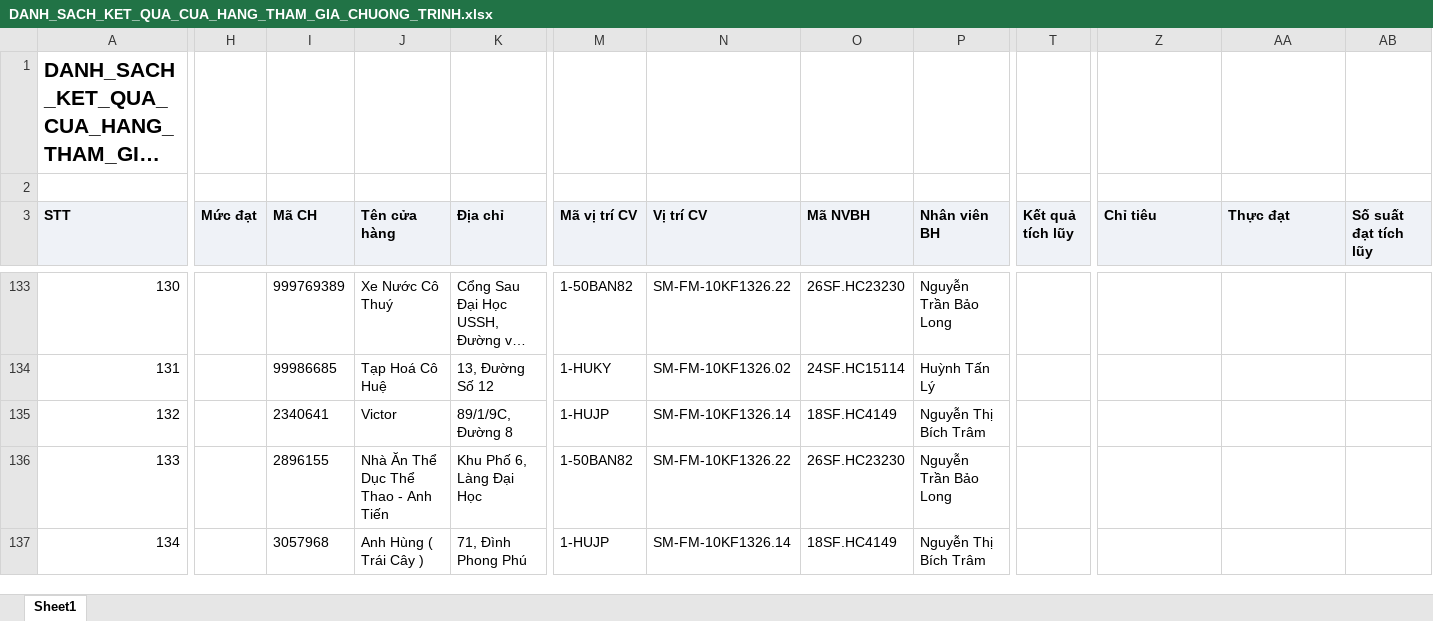
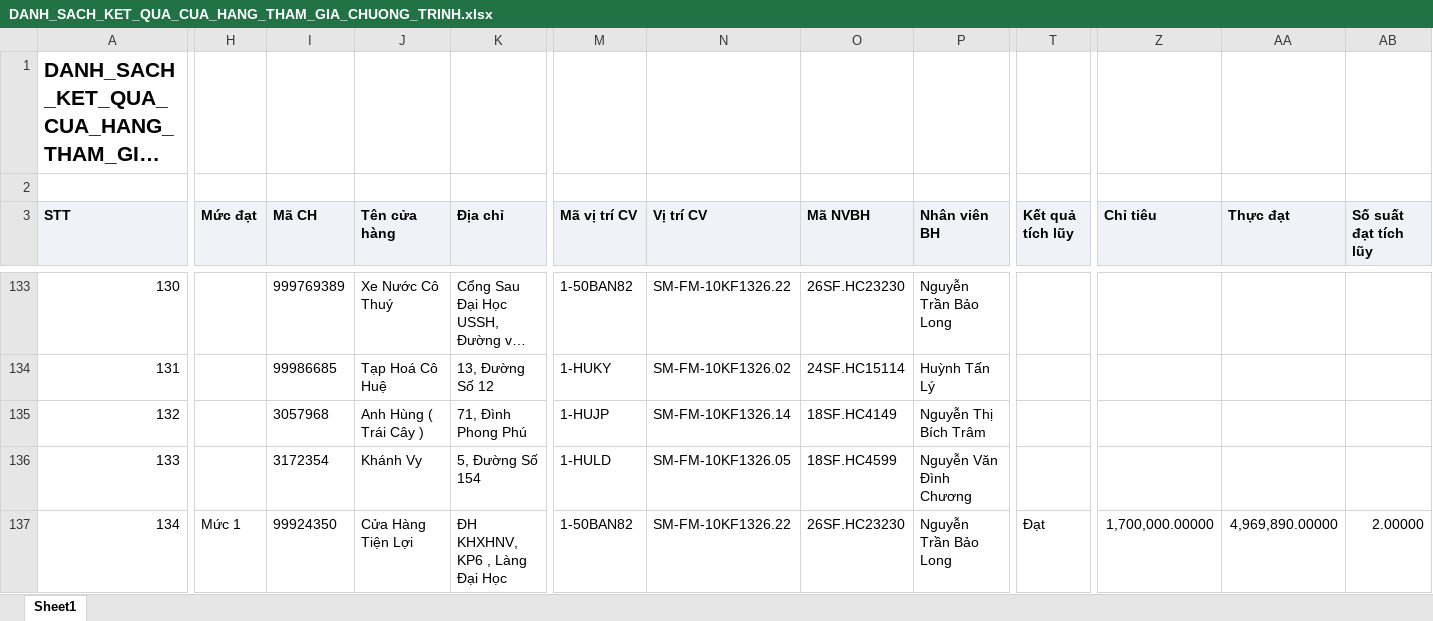
Before and after one commit to tantt2026-test/Test, an Excel workbook: data/Thang11/DANH_SACH_KET_QUA_CUA_HANG_THAM_GIA_CHUONG_TRINH.xlsx, sheet Sheet1, drawn as a sheet; only a part is shown, gaps mark what is left out; long unchanged cells end in …; values as stored, in another font and other column widths than the file's, no borders; the diff covers the shown part only; the diff names each change by its address in the sheet, - before the commit and + after, or states it on an @@ line.

```diff
--- a/data/Thang11/DANH_SACH_KET_QUA_CUA_HANG_THAM_GIA_CHUONG_TRINH.xlsx (sheet Sheet1)
+++ b/data/Thang11/DANH_SACH_KET_QUA_CUA_HANG_THAM_GIA_CHUONG_TRINH.xlsx (sheet Sheet1)
-I135 (Mã CH): 2340641
+I135 (Mã CH): 3057968
-J135 (Tên cửa hàng): Victor
+J135 (Tên cửa hàng): Anh Hùng ( Trái Cây )
-K135 (Địa chỉ): 89/1/9C, Đường 8
+K135 (Địa chỉ): 71, Đình Phong Phú
-I136 (Mã CH): 2896155
+I136 (Mã CH): 3172354
-J136 (Tên cửa hàng): Nhà Ăn Thể Dục Thể Thao - Anh Tiến
+J136 (Tên cửa hàng): Khánh Vy
-K136 (Địa chỉ): Khu Phố 6, Làng Đại Học
+K136 (Địa chỉ): 5, Đường Số 154
-M136 (Mã vị trí CV): 1-50BAN82
+M136 (Mã vị trí CV): 1-HULD
-N136 (Vị trí CV): SM-FM-10KF1326.22
+N136 (Vị trí CV): SM-FM-10KF1326.05
-O136 (Mã NVBH): 26SF.HC23230
+O136 (Mã NVBH): 18SF.HC4599
-P136 (Nhân viên BH): Nguyễn Trần Bảo Long
+P136 (Nhân viên BH): Nguyễn Văn Đình Chương
-H137 (Mức đạt): (empty)
+H137 (Mức đạt): Mức 1
-I137 (Mã CH): 3057968
+I137 (Mã CH): 99924350
-J137 (Tên cửa hàng): Anh Hùng ( Trái Cây )
+J137 (Tên cửa hàng): Cửa Hàng Tiện Lợi
-K137 (Địa chỉ): 71, Đình Phong Phú
+K137 (Địa chỉ): ĐH KHXHNV, KP6 , Làng Đại Học
-M137 (Mã vị trí CV): 1-HUJP
+M137 (Mã vị trí CV): 1-50BAN82
-N137 (Vị trí CV): SM-FM-10KF1326.14
+N137 (Vị trí CV): SM-FM-10KF1326.22
-O137 (Mã NVBH): 18SF.HC4149
+O137 (Mã NVBH): 26SF.HC23230
-P137 (Nhân viên BH): Nguyễn Thị Bích Trâm
+P137 (Nhân viên BH): Nguyễn Trần Bảo Long
-T137 (Kết quả tích lũy): (empty)
+T137 (Kết quả tích lũy): Đạt
-Z137 (Chỉ tiêu): (empty)
+Z137 (Chỉ tiêu): 1,700,000.00000
-AA137 (Thực đạt): (empty)
+AA137 (Thực đạt): 4,969,890.00000
-AB137 (Số suất đạt tích lũy): (empty)
+AB137 (Số suất đạt tích lũy): 2.00000
```
Also changed, not shown: 1953 edited cells elsewhere in this sheet, data/Thang11/DanhSachChiTietDonHang (1).xlsx, data/Thang11/DanhSachLichViengTham.xlsx, 3 other files.
